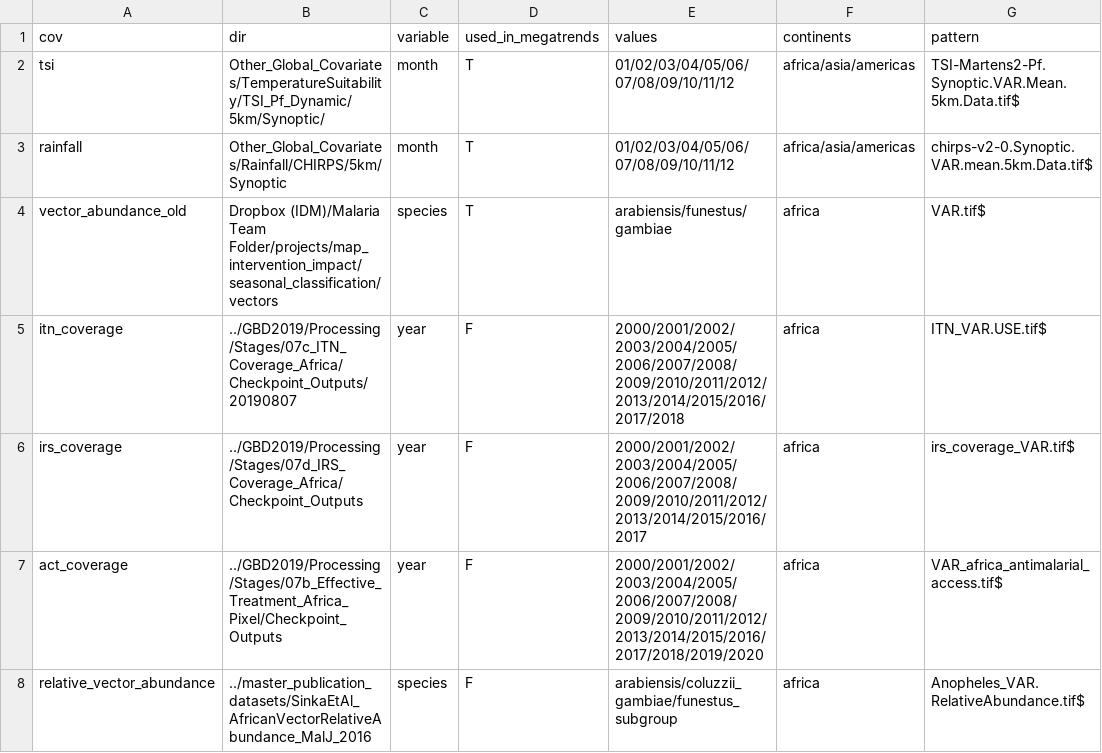
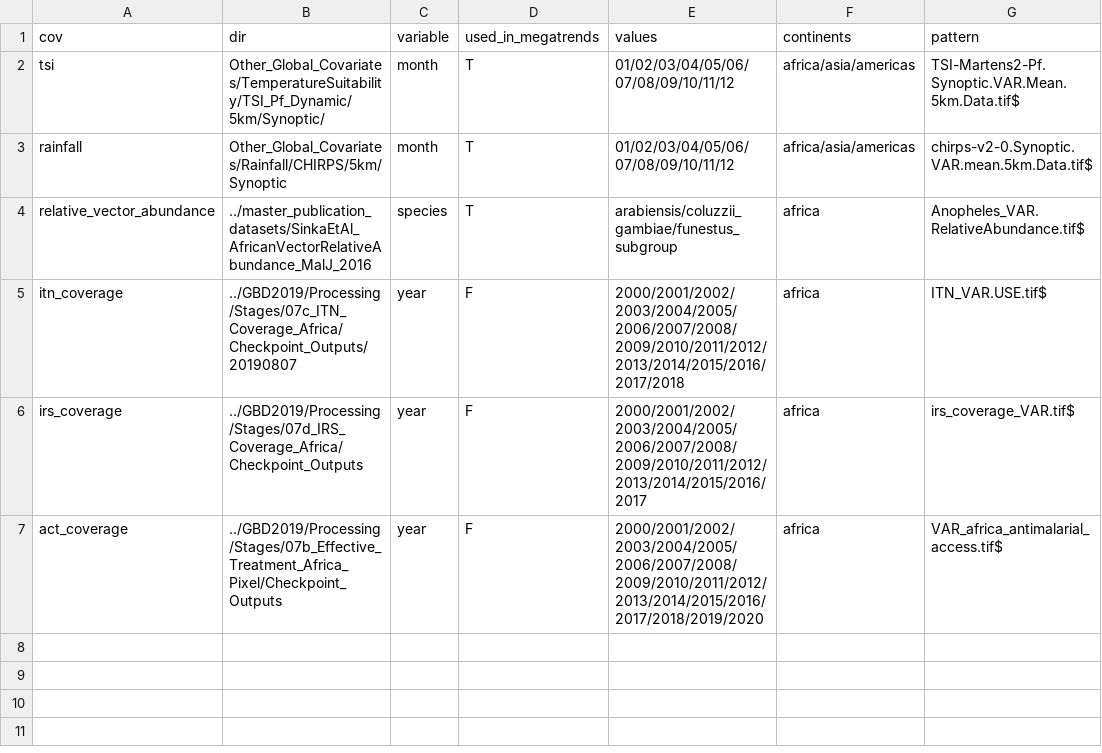
Before and after one commit to InstituteforDiseaseModeling/archetypes-intervention-impact, a CSV file: seasonal_classification/clustering_covariates.csv, drawn as a sheet.

Commit message:
remove unnecessary covariates and checking code from directory

```diff
--- a/seasonal_classification/clustering_covariates.csv
+++ b/seasonal_classification/clustering_covariates.csv
@@ -3,3 +3,3 @@ tsi,Other_Global_Covariates/TemperatureSuitability/TSI_Pf_Dynamic/5km/Synoptic/,
 rainfall,Other_Global_Covariates/Rainfall/CHIRPS/5km/Synoptic,month,T,01/02/03/04/05/06/07/08/09/10/11/12,africa/asia/americas,chirps-v2-0.Synoptic.VAR.mean.5km.Data.tif$
-vector_abundance_old,Dropbox (IDM)/Malaria Team Folder/projects/map_intervention_impact/seasonal_classification/vectors,species,T,arabiensis/funestus/gambiae,africa,VAR.tif$
+relative_vector_abundance,../master_publication_datasets/SinkaEtAl_AfricanVectorRelativeAbundance_MalJ_2016,species,T,arabiensis/coluzzii_gambiae/funestus_subgroup,africa,Anopheles_VAR.RelativeAbundance.tif$
 itn_coverage,../GBD2019/Processing/Stages/07c_ITN_Coverage_Africa/Checkpoint_Outputs/20190807,year,F,2000/2001/2002/2003/2004/2005/2006/2007/2008/2009/2010/2011/2012/2013/2014/2015/2016/2017/2018,africa,ITN_VAR.USE.tif$
@@ -7,2 +7 @@ irs_coverage,../GBD2019/Processing/Stages/07d_IRS_Coverage_Africa/Checkpoint_Out
 act_coverage,../GBD2019/Processing/Stages/07b_Effective_Treatment_Africa_Pixel/Checkpoint_Outputs,year,F,2000/2001/2002/2003/2004/2005/2006/2007/2008/2009/2010/2011/2012/2013/2014/2015/2016/2017/2018/2019/2020,africa,VAR_africa_antimalarial_access.tif$
-relative_vector_abundance,../master_publication_datasets/SinkaEtAl_AfricanVectorRelativeAbundance_MalJ_2016,species,F,arabiensis/coluzzii_gambiae/funestus_subgroup,africa,Anopheles_VAR.RelativeAbundance.tif$
```
Also changed, not shown: 1 other file.
